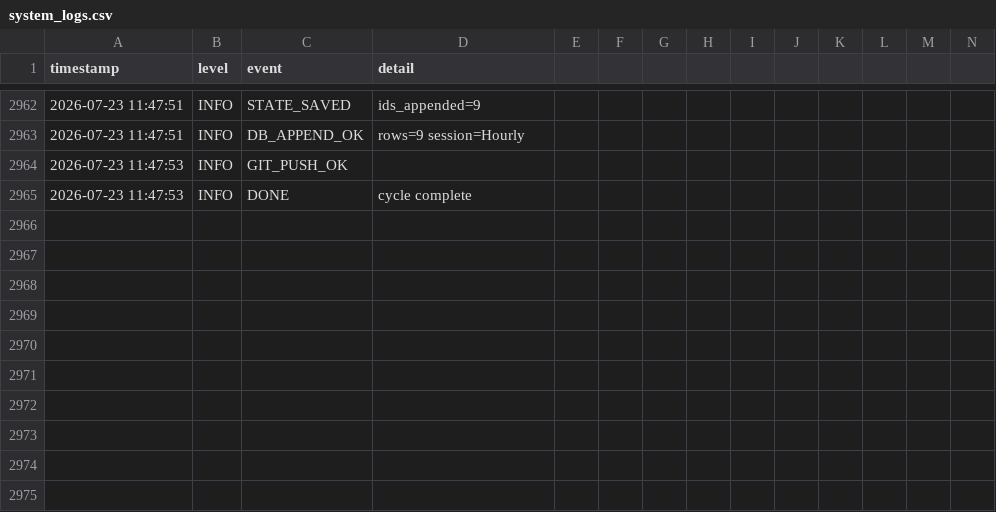
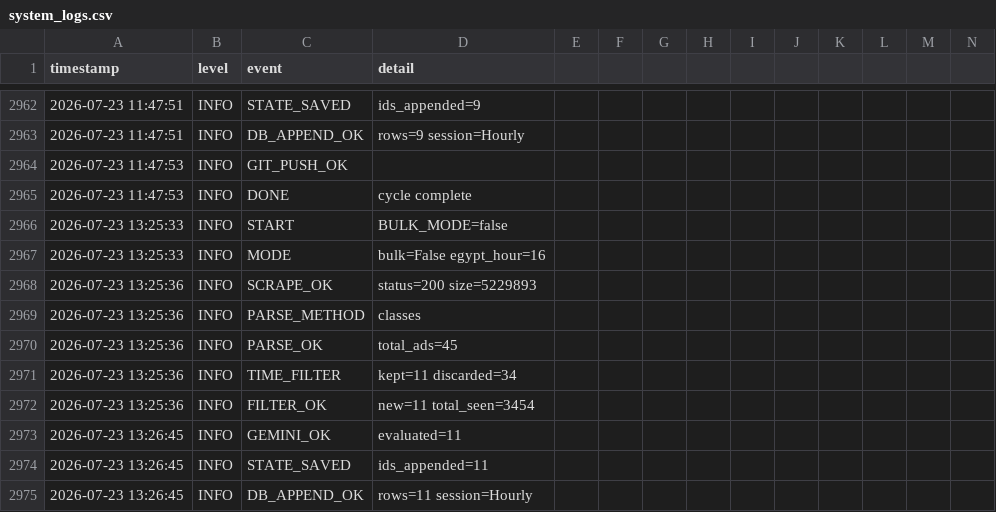
Before and after one commit to mrdarwish78/olxhuntero, a CSV file: system_logs.csv, drawn as a sheet; only a part is shown, gaps mark what is left out; rows hold the shown columns only; the diff names each change by its address in the sheet, - before the commit and + after, or states it on an @@ line.

Commit message:
auto: update state 2026-07-23T13:26:45Z

```diff
--- a/system_logs.csv
+++ b/system_logs.csv
+row 2966: 2026-07-23 13:25:33 | INFO | START | BULK_MODE=false
+row 2967: 2026-07-23 13:25:33 | INFO | MODE | bulk=False egypt_hour=16
+row 2968: 2026-07-23 13:25:36 | INFO | SCRAPE_OK | status=200 size=5229893
+row 2969: 2026-07-23 13:25:36 | INFO | PARSE_METHOD | classes
+row 2970: 2026-07-23 13:25:36 | INFO | PARSE_OK | total_ads=45
+row 2971: 2026-07-23 13:25:36 | INFO | TIME_FILTER | kept=11 discarded=34
+row 2972: 2026-07-23 13:25:36 | INFO | FILTER_OK | new=11 total_seen=3454
+row 2973: 2026-07-23 13:26:45 | INFO | GEMINI_OK | evaluated=11
+row 2974: 2026-07-23 13:26:45 | INFO | STATE_SAVED | ids_appended=11
+row 2975: 2026-07-23 13:26:45 | INFO | DB_APPEND_OK | rows=11 session=Hourly
```
Also changed, not shown: 2 other files.
